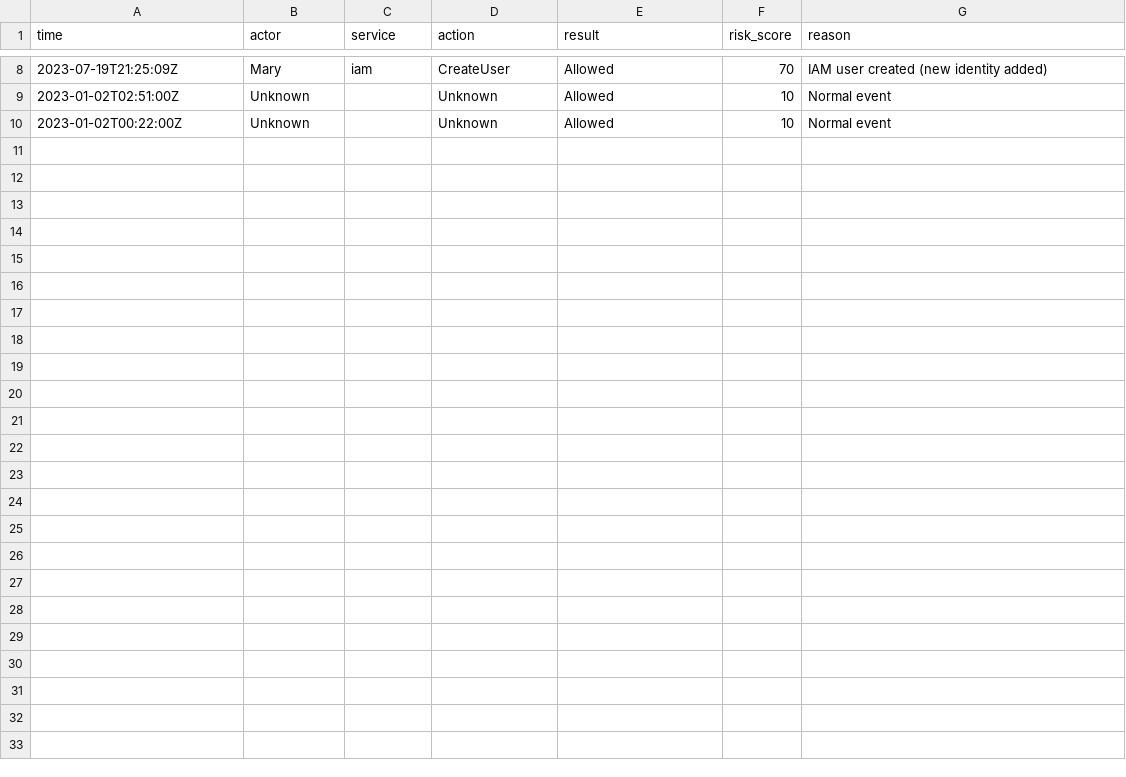
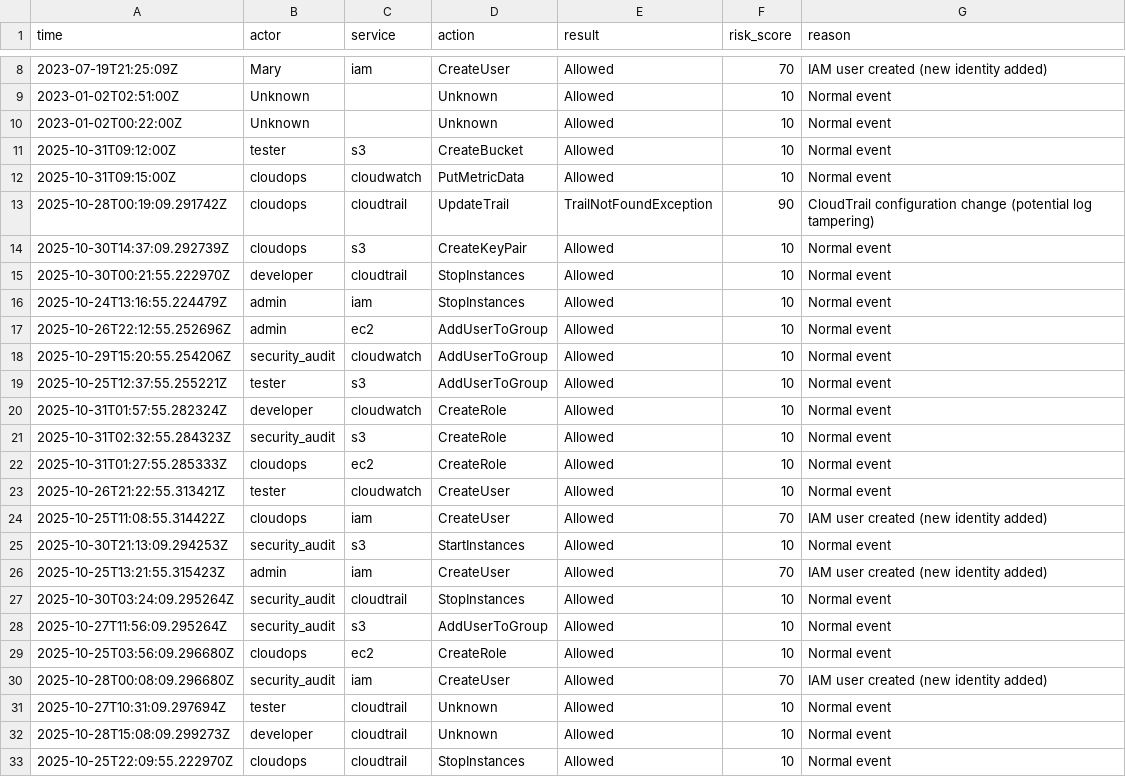
Before and after one commit to kimge02/CloudForensic-ReportSystem, a CSV file: out/alerts.csv, drawn as a sheet; only a part is shown, gaps mark what is left out; the diff names each change by its address in the sheet, - before the commit and + after, or states it on an @@ line.

Commit message:
🚀 V3 release: added Streamlit dashboard, user profiling, anomaly detection, watchdog automation, PDF report generator

```diff
--- a/out/alerts.csv
+++ b/out/alerts.csv
+row 11: 2025-10-31T09:12:00Z | tester | s3 | CreateBucket | Allowed | 10 | Normal event
+row 12: 2025-10-31T09:15:00Z | cloudops | cloudwatch | PutMetricData | Allowed | 10 | Normal event
+row 13: 2025-10-28T00:19:09.291742Z | cloudops | cloudtrail | UpdateTrail | TrailNotFoundException | 90 | CloudTrail configuration change (potential log tampering)
+row 14: 2025-10-30T14:37:09.292739Z | cloudops | s3 | CreateKeyPair | Allowed | 10 | Normal event
+row 15: 2025-10-30T00:21:55.222970Z | developer | cloudtrail | StopInstances | Allowed | 10 | Normal event
+row 16: 2025-10-24T13:16:55.224479Z | admin | iam | StopInstances | Allowed | 10 | Normal event
+row 17: 2025-10-26T22:12:55.252696Z | admin | ec2 | AddUserToGroup | Allowed | 10 | Normal event
+row 18: 2025-10-29T15:20:55.254206Z | security_audit | cloudwatch | AddUserToGroup | Allowed | 10 | Normal event
+row 19: 2025-10-25T12:37:55.255221Z | tester | s3 | AddUserToGroup | Allowed | 10 | Normal event
+row 20: 2025-10-31T01:57:55.282324Z | developer | cloudwatch | CreateRole | Allowed | 10 | Normal event
+row 21: 2025-10-31T02:32:55.284323Z | security_audit | s3 | CreateRole | Allowed | 10 | Normal event
+row 22: 2025-10-31T01:27:55.285333Z | cloudops | ec2 | CreateRole | Allowed | 10 | Normal event
+row 23: 2025-10-26T21:22:55.313421Z | tester | cloudwatch | CreateUser | Allowed | 10 | Normal event
+row 24: 2025-10-25T11:08:55.314422Z | cloudops | iam | CreateUser | Allowed | 70 | IAM user created (new identity added)
+row 25: 2025-10-30T21:13:09.294253Z | security_audit | s3 | StartInstances | Allowed | 10 | Normal event
+row 26: 2025-10-25T13:21:55.315423Z | admin | iam | CreateUser | Allowed | 70 | IAM user created (new identity added)
+row 27: 2025-10-30T03:24:09.295264Z | security_audit | cloudtrail | StopInstances | Allowed | 10 | Normal event
+row 28: 2025-10-27T11:56:09.295264Z | security_audit | s3 | AddUserToGroup | Allowed | 10 | Normal event
+row 29: 2025-10-25T03:56:09.296680Z | cloudops | ec2 | CreateRole | Allowed | 10 | Normal event
+row 30: 2025-10-28T00:08:09.296680Z | security_audit | iam | CreateUser | Allowed | 70 | IAM user created (new identity added)
+row 31: 2025-10-27T10:31:09.297694Z | tester | cloudtrail | Unknown | Allowed | 10 | Normal event
+row 32: 2025-10-28T15:08:09.299273Z | developer | cloudtrail | Unknown | Allowed | 10 | Normal event
+row 33: 2025-10-25T22:09:55.222970Z | cloudops | cloudtrail | StopInstances | Allowed | 10 | Normal event
```
Also changed, not shown: 34 other files.
